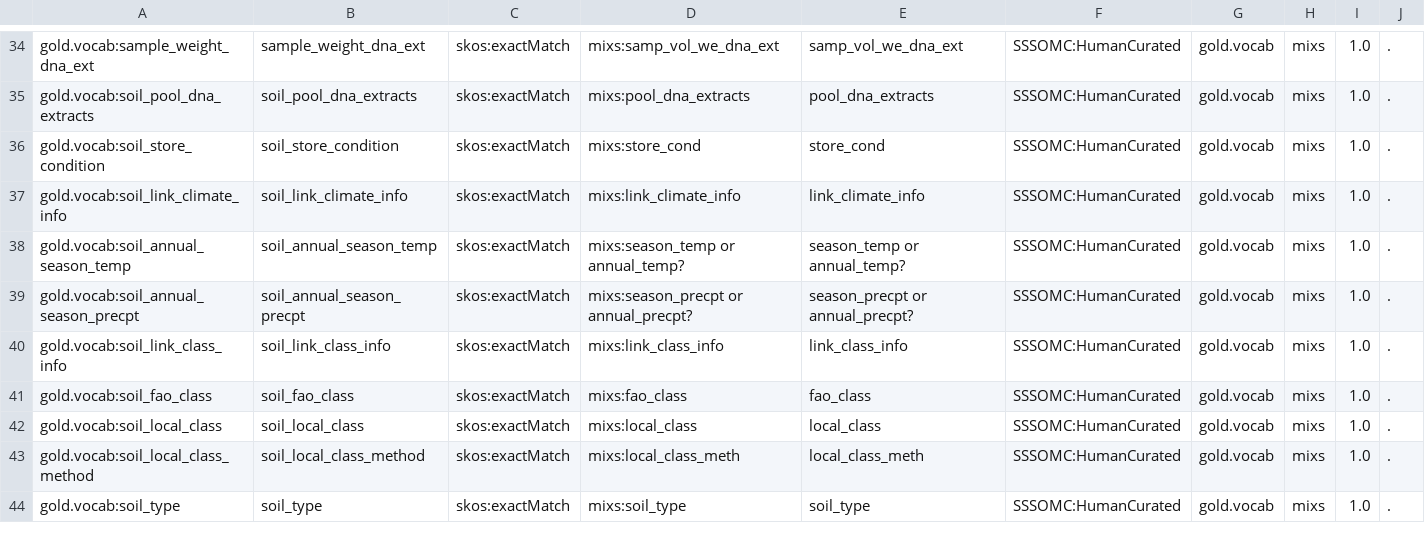
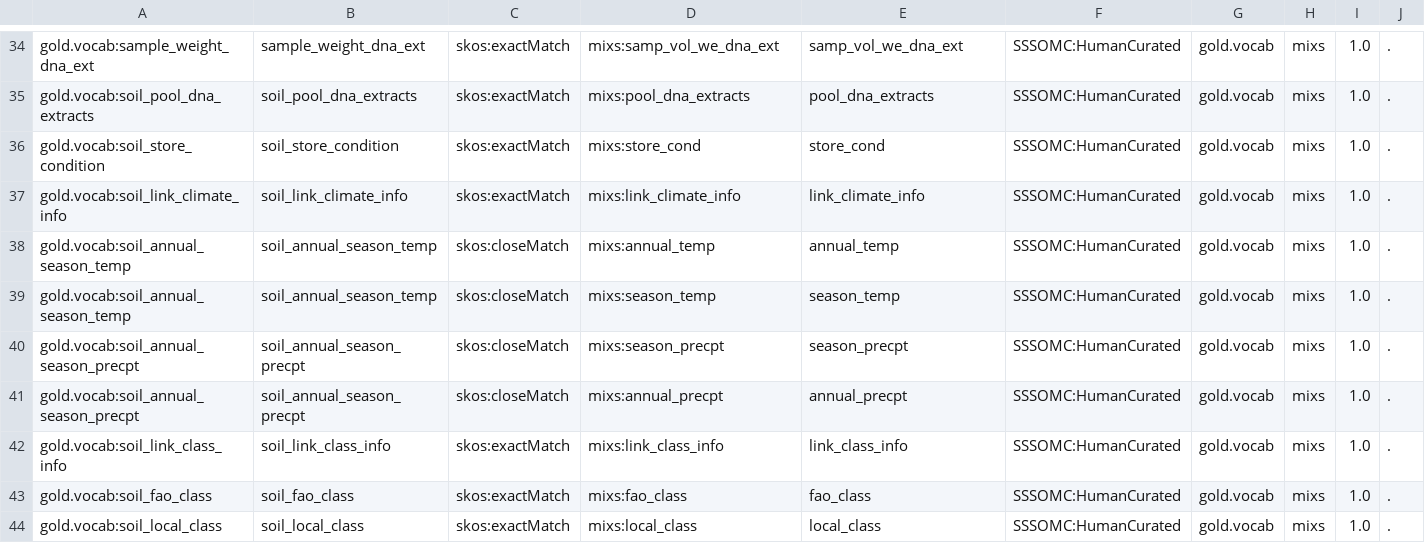
Before and after one commit to microbiomedata/nmdc-metadata, a TSV file: schema/mappings/gold-to-mixs.sssom.tsv, drawn as a sheet; only a part is shown, gaps mark what is left out; the shorter side is filled out with more unchanged rows.

Commit message:
fixing sssom. Fixes #159

```diff
--- a/schema/mappings/gold-to-mixs.sssom.tsv
+++ b/schema/mappings/gold-to-mixs.sssom.tsv
@@ -37,4 +37,6 @@ gold.vocab:soil_store_condition	soil_store_condition	skos:exactMatch	mixs:store_
 gold.vocab:soil_link_climate_info	soil_link_climate_info	skos:exactMatch	mixs:link_climate_info	link_climate_info	SSSOMC:HumanCurated	gold.vocab	mixs	1.0	.
-gold.vocab:soil_annual_season_temp	soil_annual_season_temp	skos:exactMatch	mixs:season_temp or annual_temp?	season_temp or annual_temp?	SSSOMC:HumanCurated	gold.vocab	mixs	1.0	.
-gold.vocab:soil_annual_season_precpt 	soil_annual_season_precpt 	skos:exactMatch	mixs:season_precpt or annual_precpt?	season_precpt or annual_precpt?	SSSOMC:HumanCurated	gold.vocab	mixs	1.0	.
+gold.vocab:soil_annual_season_temp	soil_annual_season_temp	skos:closeMatch	mixs:annual_temp	annual_temp	SSSOMC:HumanCurated	gold.vocab	mixs	1.0	.
+gold.vocab:soil_annual_season_temp	soil_annual_season_temp	skos:closeMatch	mixs:season_temp	season_temp	SSSOMC:HumanCurated	gold.vocab	mixs	1.0	.
+gold.vocab:soil_annual_season_precpt	soil_annual_season_precpt 	skos:closeMatch	mixs:season_precpt	season_precpt	SSSOMC:HumanCurated	gold.vocab	mixs	1.0	.
+gold.vocab:soil_annual_season_precpt	soil_annual_season_precpt 	skos:closeMatch	mixs:annual_precpt	annual_precpt	SSSOMC:HumanCurated	gold.vocab	mixs	1.0	.
 gold.vocab:soil_link_class_info	soil_link_class_info	skos:exactMatch	mixs:link_class_info	link_class_info	SSSOMC:HumanCurated	gold.vocab	mixs	1.0	.
```
